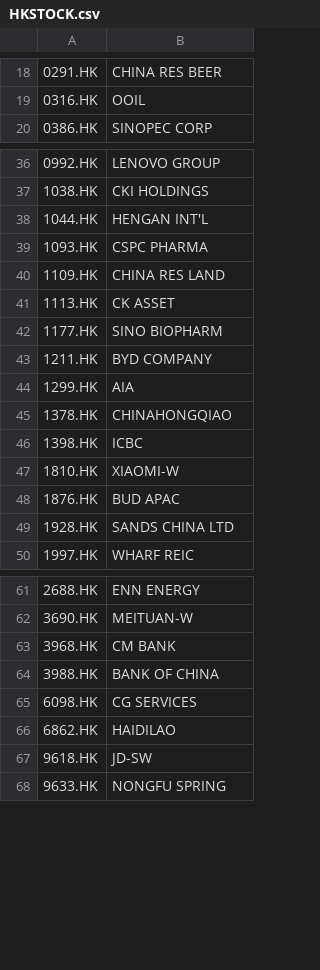
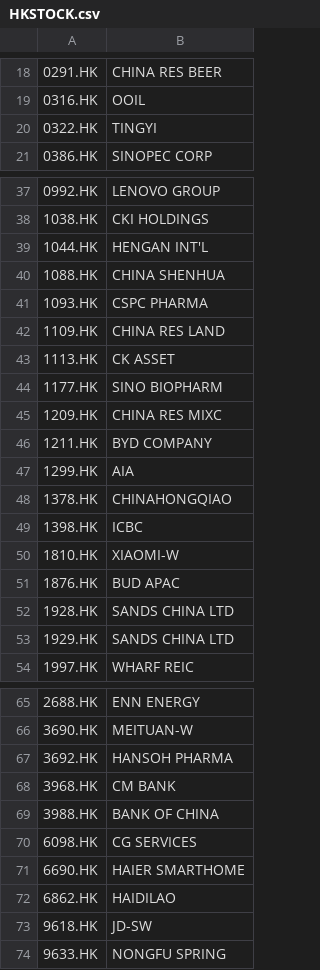
Before and after one commit to charlesy1018/HK-STOCK-vcp-screener, a CSV file: HKSTOCK.csv, drawn as a sheet; only a part is shown, gaps mark what is left out; the diff names each change by its address in the sheet, - before the commit and + after, or states it on an @@ line.

Commit message:
Update HKSTOCK.csv

```diff
--- a/HKSTOCK.csv
+++ b/HKSTOCK.csv
+row 20: 0322.HK | TINGYI
+row 40: 1088.HK | CHINA SHENHUA
+row 45: 1209.HK | CHINA RES MIXC
+row 53: 1929.HK | SANDS CHINA LTD
+row 67: 3692.HK | HANSOH PHARMA
+row 71: 6690.HK | HAIER SMARTHOME
```
